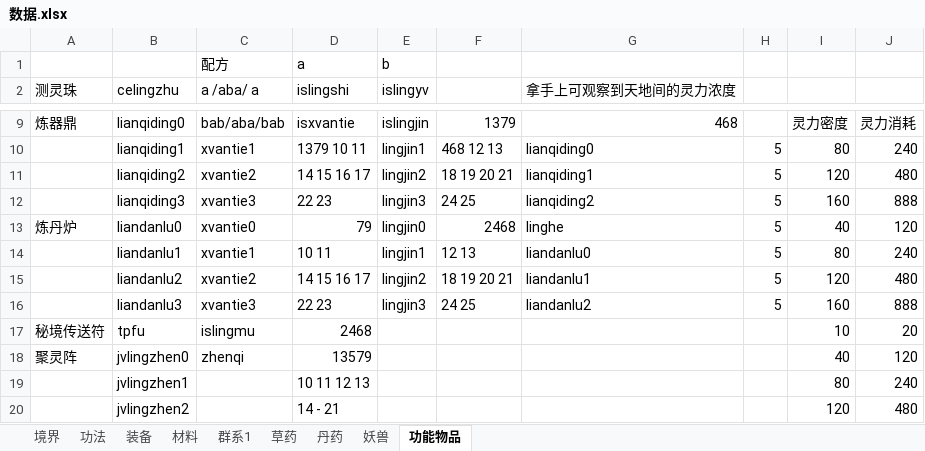
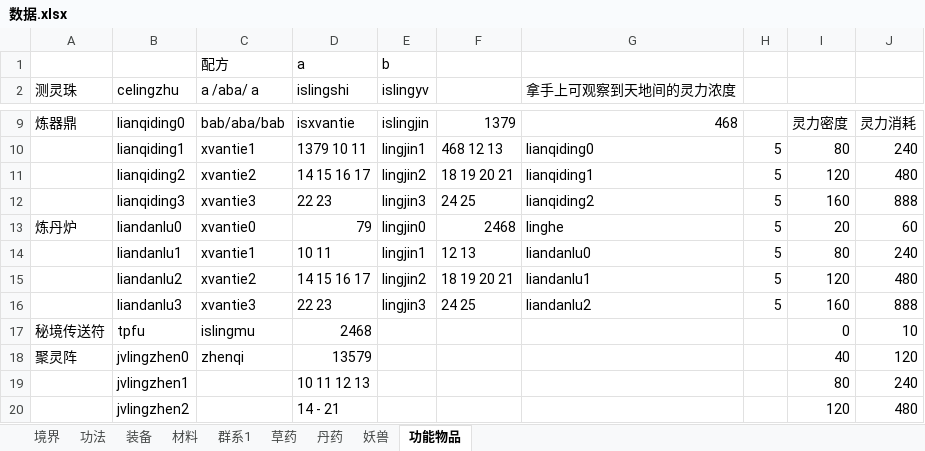
Before and after one commit to huase123/xiuxianzhilu, an Excel workbook: gamedata/数据.xlsx, sheet 功能物品, drawn as a sheet; only a part is shown, gaps mark what is left out; values as stored, in another font and other column widths than the file's, no borders; the diff names each change by its address in the sheet, - before the commit and + after, or states it on an @@ line.

```diff
--- a/gamedata/数据.xlsx (sheet 功能物品)
+++ b/gamedata/数据.xlsx (sheet 功能物品)
-I13: 40
+I13: 20
-J13: 120
+J13: 60
-I17: 10
+I17: 0
-J17: 20
+J17: 10
```
Also changed, not shown: 1 other file.
